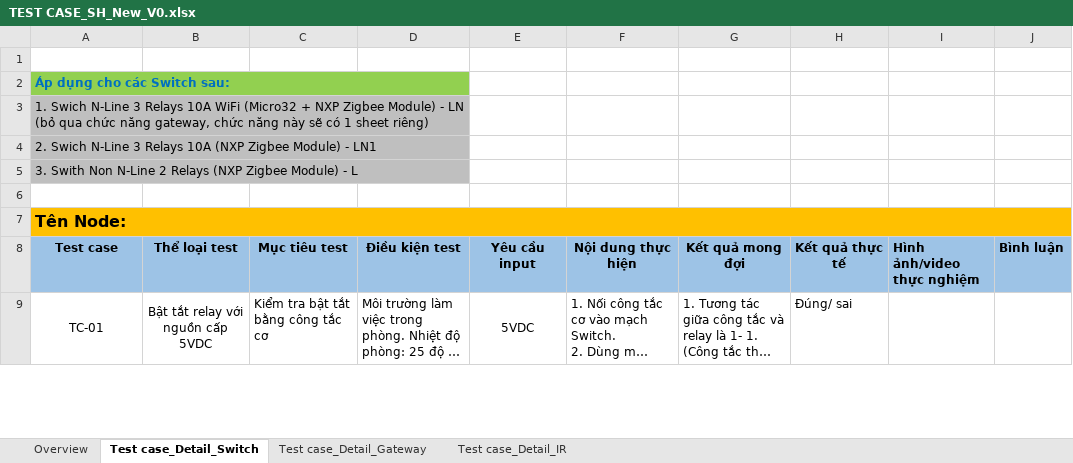
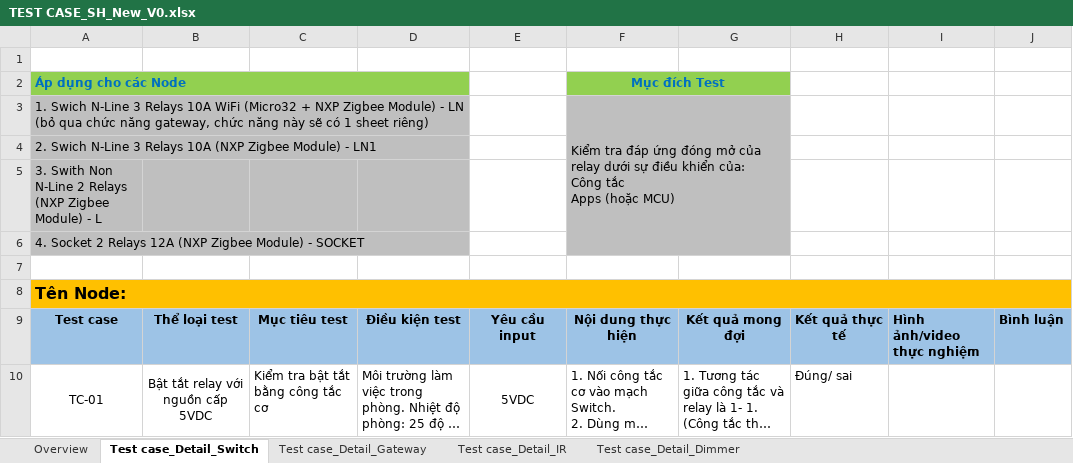
Before and after one commit to WOSS-SmartHome/-smart-home-DOC, an Excel workbook: TEST CASE_SH_New_V0.xlsx, sheet Test case_Detail_Switch, drawn as a sheet; only a part is shown; long unchanged cells end in …; values as stored, in another font and other column widths than the file's, no borders; removed rows and columns are numbered as before the commit, all else as after; ↵ is a line break in a cell; the diff names each change by its address in the sheet, - before the commit and + after, or states it on an @@ line.

Commit message:
Update Tesst case Switch day 3

```diff
--- a/TEST CASE_SH_New_V0.xlsx (sheet Test case_Detail_Switch)
+++ b/TEST CASE_SH_New_V0.xlsx (sheet Test case_Detail_Switch)
+sheet tab: Test case_Detail_Dimmer
-row 2: Áp dụng cho các Switch sau:
+row 2: Áp dụng cho các Node |  |  |  |  | Mục đích Test
-F3: (empty)
+F3: Kiểm tra đáp ứng đóng mở của relay dưới sự điều khiển của: ↵ Công tắc ↵ Apps (hoặc MCU)
-F3:G5 fill: none
+F3:G5 fill: #BFBFBF
+F3:G6 merged
-A5:D5 merged
+row 6: 4. Socket 2 Relays 12A (NXP Zigbee Module) - SOCKET
```
Also changed, not shown: sheet Test case_Detail_Gateway, sheet Test case_Detail_IR, sheet Overview.
